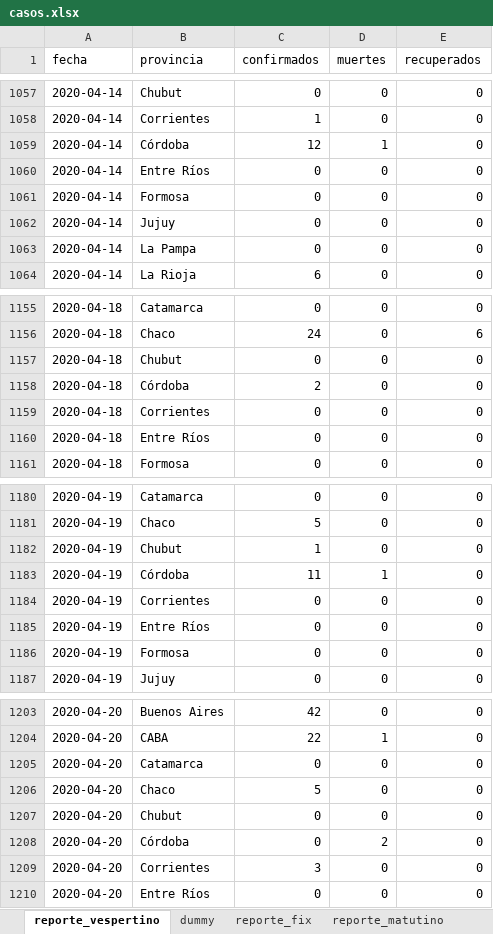
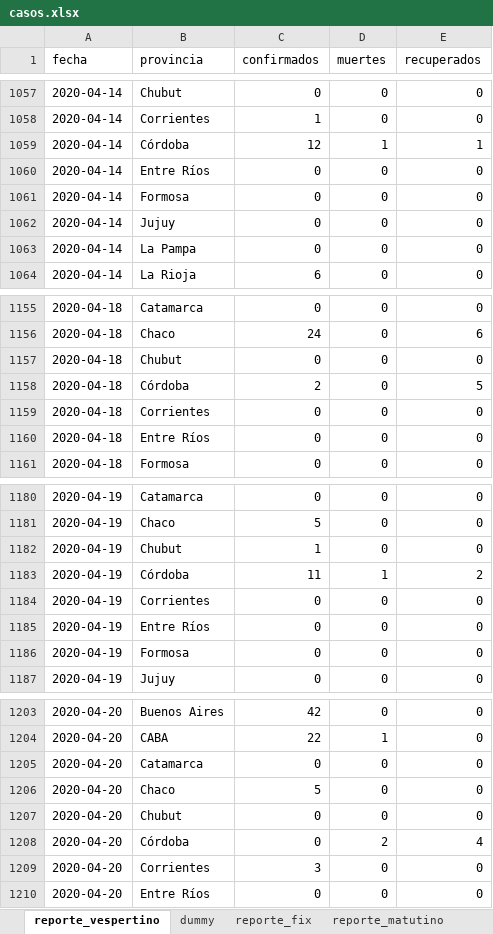
Before and after one commit to felixlapalma/covid19-argentina-viz, an Excel workbook: data/casos.xlsx, sheet reporte_vespertino, drawn as a sheet; only a part is shown, gaps mark what is left out; values as stored, in another font and other column widths than the file's, no borders; the diff covers the shown part only; the diff names each change by its address in the sheet, - before the commit and + after, or states it on an @@ line.

Commit message:
Update 20200421 - incluye Recuperados Cba

```diff
--- a/data/casos.xlsx (sheet reporte_vespertino)
+++ b/data/casos.xlsx (sheet reporte_vespertino)
-E1059 (recuperados): 0
+E1059 (recuperados): 1
-E1158 (recuperados): 0
+E1158 (recuperados): 5
-E1183 (recuperados): 0
+E1183 (recuperados): 2
-E1208 (recuperados): 0
+E1208 (recuperados): 4
```
Also changed, not shown: 25 added rows and 5 edited cells elsewhere in this sheet, sheet reporte_matutino.
